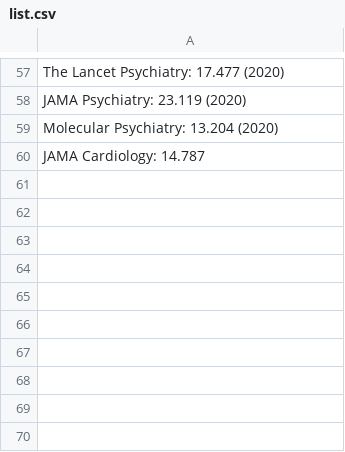
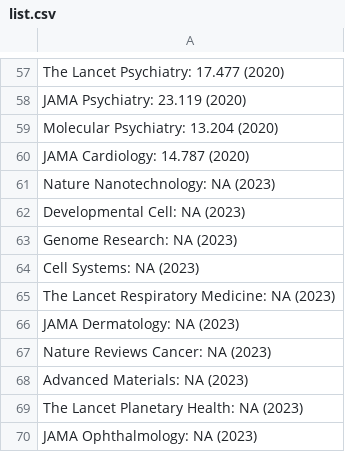
Before and after one commit to lisatwyw/AI4SocialGood, a CSV file: n2023/list.csv, drawn as a sheet; only a part is shown, gaps mark what is left out.

Commit message:
Update list.csv

```diff
--- a/n2023/list.csv
+++ b/n2023/list.csv
@@ -59,2 +59,12 @@ JAMA Psychiatry: 23.119 (2020)
 Molecular Psychiatry: 13.204 (2020)
-JAMA Cardiology: 14.787
+JAMA Cardiology: 14.787 (2020)
+Nature Nanotechnology: NA (2023)
+Developmental Cell: NA (2023)
+Genome Research: NA (2023)
+Cell Systems: NA (2023)
+The Lancet Respiratory Medicine: NA (2023)
+JAMA Dermatology: NA (2023)
+Nature Reviews Cancer: NA (2023)
+Advanced Materials: NA (2023)
+The Lancet Planetary Health: NA (2023)
+JAMA Ophthalmology: NA (2023)
```
